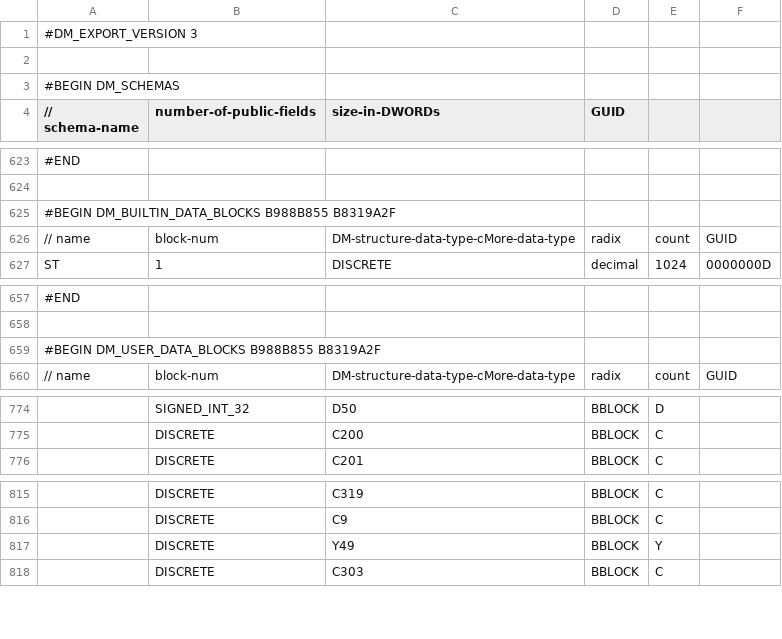
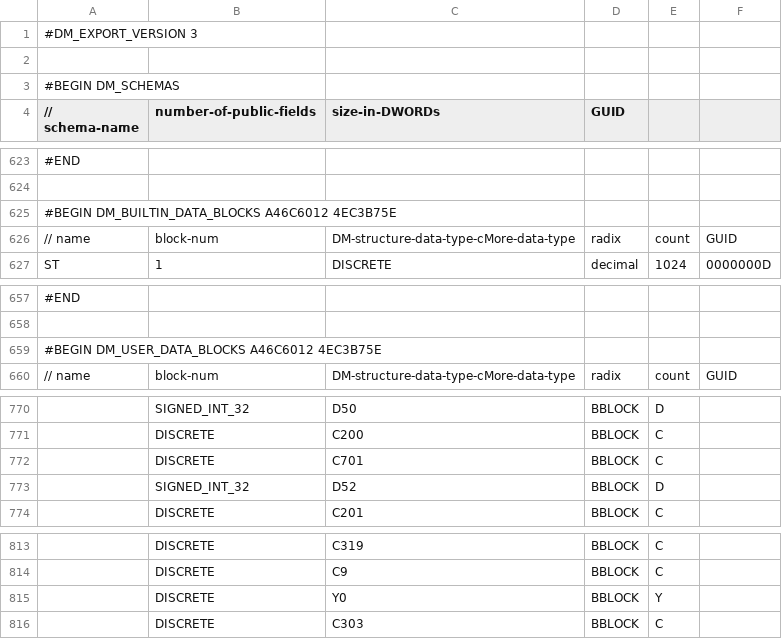
Before and after one commit to jmarshall9120/BlueMachineLadderLogic, a CSV file: BlueMachine_EXPORT_CMORE.csv, drawn as a sheet; only a part is shown, gaps mark what is left out; addresses are those after the commit; the diff covers the shown part only; the diff names each change by its address in the sheet, - before the commit and + after, or states it on an @@ line.

```diff
--- a/BlueMachine_EXPORT_CMORE.csv
+++ b/BlueMachine_EXPORT_CMORE.csv
-A625 (// schema-name): #BEGIN DM_BUILTIN_DATA_BLOCKS B988B855 B8319A2F
+A625 (// schema-name): #BEGIN DM_BUILTIN_DATA_BLOCKS A46C6012 4EC3B75E
-A659 (// schema-name): #BEGIN DM_USER_DATA_BLOCKS B988B855 B8319A2F
+A659 (// schema-name): #BEGIN DM_USER_DATA_BLOCKS A46C6012 4EC3B75E
+row 772:  | DISCRETE | C701 | BBLOCK | C
+row 773:  | SIGNED_INT_32 | D52 | BBLOCK | D
-C815 (size-in-DWORDs): Y49
+C815 (size-in-DWORDs): Y0
```
Also changed, not shown: 2 added rows, 6 removed rows, 2 moved rows and 16 edited cells elsewhere in this file, 5 other files.
